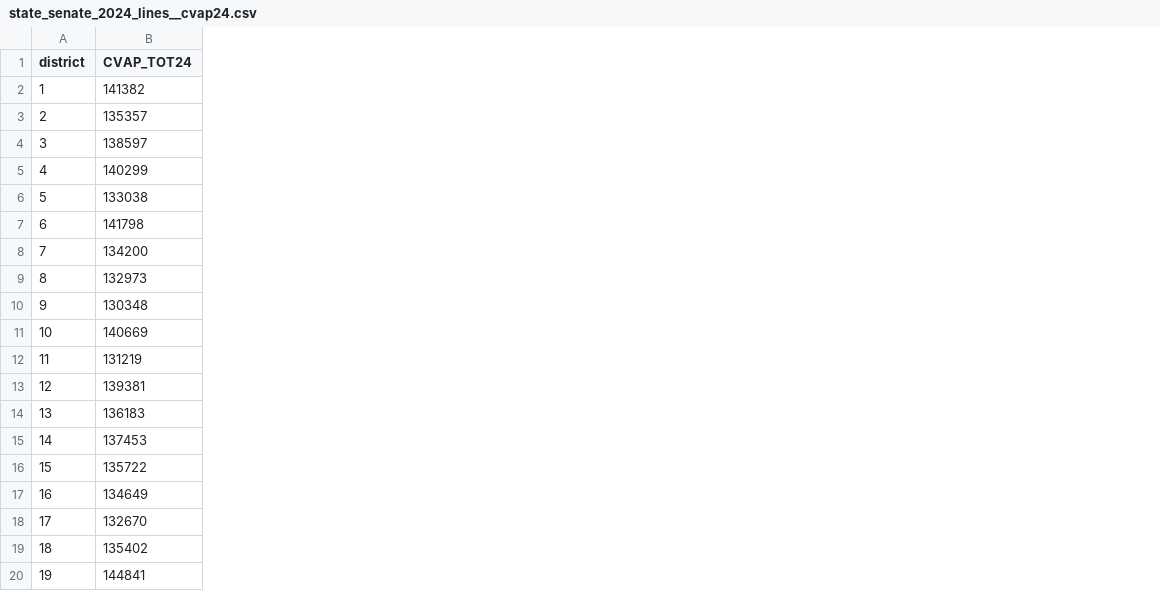
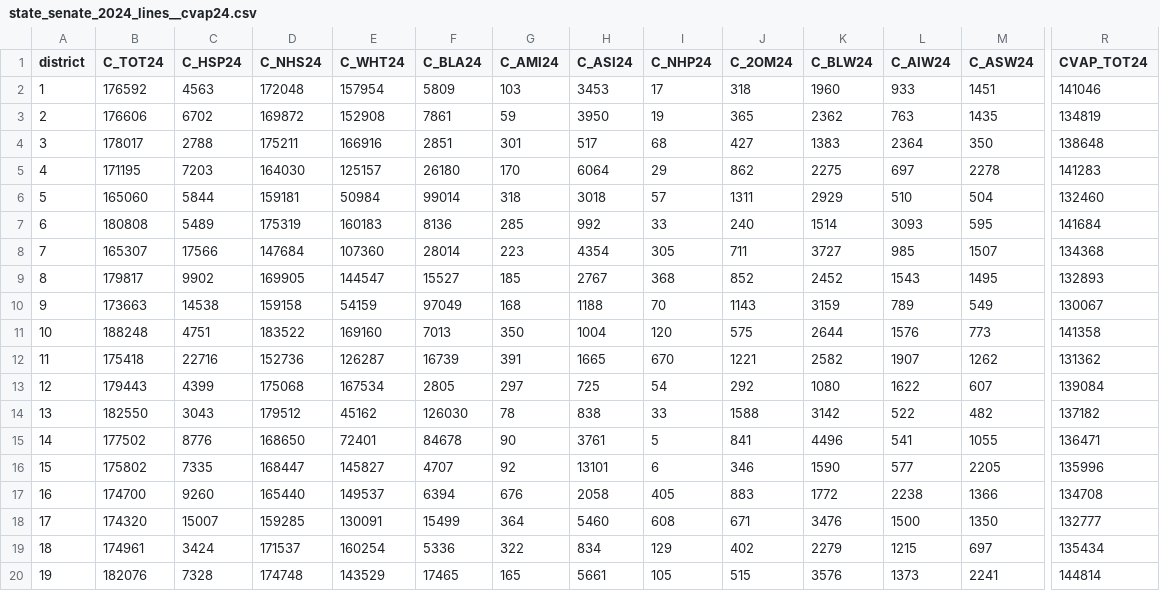
Before and after one commit to Tenjin25/ShowMeShiftAtlas, a CSV file: Data/cvap_aggregates/state_senate_2024_lines__cvap24.csv, drawn as a sheet; only a part is shown, gaps mark what is left out; addresses are those after the commit; the diff covers the shown part only; the diff names each change by its address in the sheet, - before the commit and + after, or states it on an @@ line.

Commit message:
Add plan-aware CVAP demographics

```diff
--- a/Data/cvap_aggregates/state_senate_2024_lines__cvap24.csv
+++ b/Data/cvap_aggregates/state_senate_2024_lines__cvap24.csv
+column B (C_TOT24), rows 2-20: 176592 | 176606 | 178017 | 171195 | 165060 | 180808 | 165307 | 179817 | 173663 | 188248 | 175418 | 179443 | 182550 | 177502 | 175802 | 174700 | 174320 | 174961 | 182076
+column C (C_HSP24), rows 2-20: 4563 | 6702 | 2788 | 7203 | 5844 | 5489 | 17566 | 9902 | 14538 | 4751 | 22716 | 4399 | 3043 | 8776 | 7335 | 9260 | 15007 | 3424 | 7328
+column D (C_NHS24), rows 2-20: 172048 | 169872 | 175211 | 164030 | 159181 | 175319 | 147684 | 169905 | 159158 | 183522 | 152736 | 175068 | 179512 | 168650 | 168447 | 165440 | 159285 | 171537 | 174748
+column E (C_WHT24), rows 2-20: 157954 | 152908 | 166916 | 125157 | 50984 | 160183 | 107360 | 144547 | 54159 | 169160 | 126287 | 167534 | 45162 | 72401 | 145827 | 149537 | 130091 | 160254 | 143529
+column F (C_BLA24), rows 2-20: 5809 | 7861 | 2851 | 26180 | 99014 | 8136 | 28014 | 15527 | 97049 | 7013 | 16739 | 2805 | 126030 | 84678 | 4707 | 6394 | 15499 | 5336 | 17465
+column G (C_AMI24), rows 2-20: 103 | 59 | 301 | 170 | 318 | 285 | 223 | 185 | 168 | 350 | 391 | 297 | 78 | 90 | 92 | 676 | 364 | 322 | 165
+column H (C_ASI24), rows 2-20: 3453 | 3950 | 517 | 6064 | 3018 | 992 | 4354 | 2767 | 1188 | 1004 | 1665 | 725 | 838 | 3761 | 13101 | 2058 | 5460 | 834 | 5661
+column I (C_NHP24), rows 2-20: 17 | 19 | 68 | 29 | 57 | 33 | 305 | 368 | 70 | 120 | 670 | 54 | 33 | 5 | 6 | 405 | 608 | 129 | 105
+column J (C_2OM24), rows 2-20: 318 | 365 | 427 | 862 | 1311 | 240 | 711 | 852 | 1143 | 575 | 1221 | 292 | 1588 | 841 | 346 | 883 | 671 | 402 | 515
+column K (C_BLW24), rows 2-20: 1960 | 2362 | 1383 | 2275 | 2929 | 1514 | 3727 | 2452 | 3159 | 2644 | 2582 | 1080 | 3142 | 4496 | 1590 | 1772 | 3476 | 2279 | 3576
+column L (C_AIW24), rows 2-20: 933 | 763 | 2364 | 697 | 510 | 3093 | 985 | 1543 | 789 | 1576 | 1907 | 1622 | 522 | 541 | 577 | 2238 | 1500 | 1215 | 1373
+column M (C_ASW24), rows 2-20: 1451 | 1435 | 350 | 2278 | 504 | 595 | 1507 | 1495 | 549 | 773 | 1262 | 607 | 482 | 1055 | 2205 | 1366 | 1350 | 697 | 2241
-R2 (CVAP_TOT24): 141382
+R2 (CVAP_TOT24): 141046
-R3 (CVAP_TOT24): 135357
+R3 (CVAP_TOT24): 134819
-R4 (CVAP_TOT24): 138597
+R4 (CVAP_TOT24): 138648
-R5 (CVAP_TOT24): 140299
+R5 (CVAP_TOT24): 141283
-R6 (CVAP_TOT24): 133038
+R6 (CVAP_TOT24): 132460
-R7 (CVAP_TOT24): 141798
+R7 (CVAP_TOT24): 141684
-R8 (CVAP_TOT24): 134200
+R8 (CVAP_TOT24): 134368
-R9 (CVAP_TOT24): 132973
+R9 (CVAP_TOT24): 132893
-R10 (CVAP_TOT24): 130348
+R10 (CVAP_TOT24): 130067
-R11 (CVAP_TOT24): 140669
+R11 (CVAP_TOT24): 141358
-R12 (CVAP_TOT24): 131219
+R12 (CVAP_TOT24): 131362
-R13 (CVAP_TOT24): 139381
+R13 (CVAP_TOT24): 139084
-R14 (CVAP_TOT24): 136183
+R14 (CVAP_TOT24): 137182
-R15 (CVAP_TOT24): 137453
+R15 (CVAP_TOT24): 136471
-R16 (CVAP_TOT24): 135722
+R16 (CVAP_TOT24): 135996
-R17 (CVAP_TOT24): 134649
+R17 (CVAP_TOT24): 134708
-R18 (CVAP_TOT24): 132670
+R18 (CVAP_TOT24): 132777
-R19 (CVAP_TOT24): 135402
+R19 (CVAP_TOT24): 135434
-R20 (CVAP_TOT24): 144841
+R20 (CVAP_TOT24): 144814
```
Also changed, not shown: 19 added columns and 15 edited cells elsewhere in this file, 8 other files.
